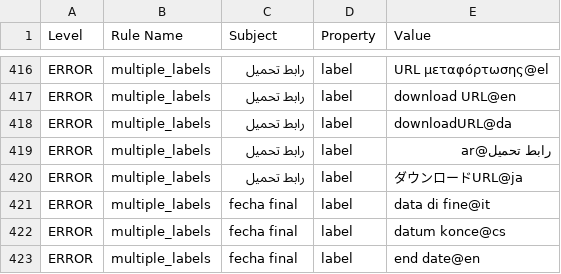
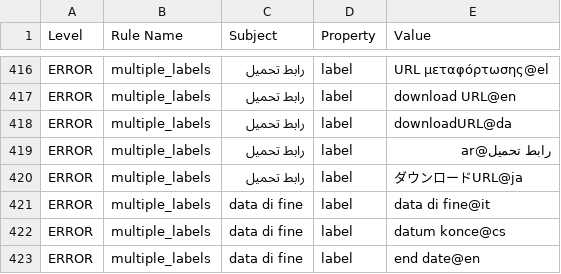
Before and after one commit to nasa/LSDAO, a TSV file: src/ontology/reports/slso.owl-obo-report.tsv, drawn as a sheet; only a part is shown, gaps mark what is left out; the diff covers the shown part only.

```diff
--- a/src/ontology/reports/slso.owl-obo-report.tsv
+++ b/src/ontology/reports/slso.owl-obo-report.tsv
@@ -421,4 +421,4 @@ ERROR	multiple_labels	رابط تحميل	label	رابط تحميل@ar
 ERROR	multiple_labels	رابط تحميل	label	ダウンロードURL@ja
-ERROR	multiple_labels	fecha final	label	data di fine@it
-ERROR	multiple_labels	fecha final	label	datum konce@cs
-ERROR	multiple_labels	fecha final	label	end date@en
+ERROR	multiple_labels	data di fine	label	data di fine@it
+ERROR	multiple_labels	data di fine	label	datum konce@cs
+ERROR	multiple_labels	data di fine	label	end date@en
```
Also changed, not shown: 1 moved row and 12 edited cells elsewhere in this file, src/ontology/reports/slso-base.owl-obo-report.tsv, src/ontology/reports/slso-edit.owl-obo-report.tsv, 27 other files.
